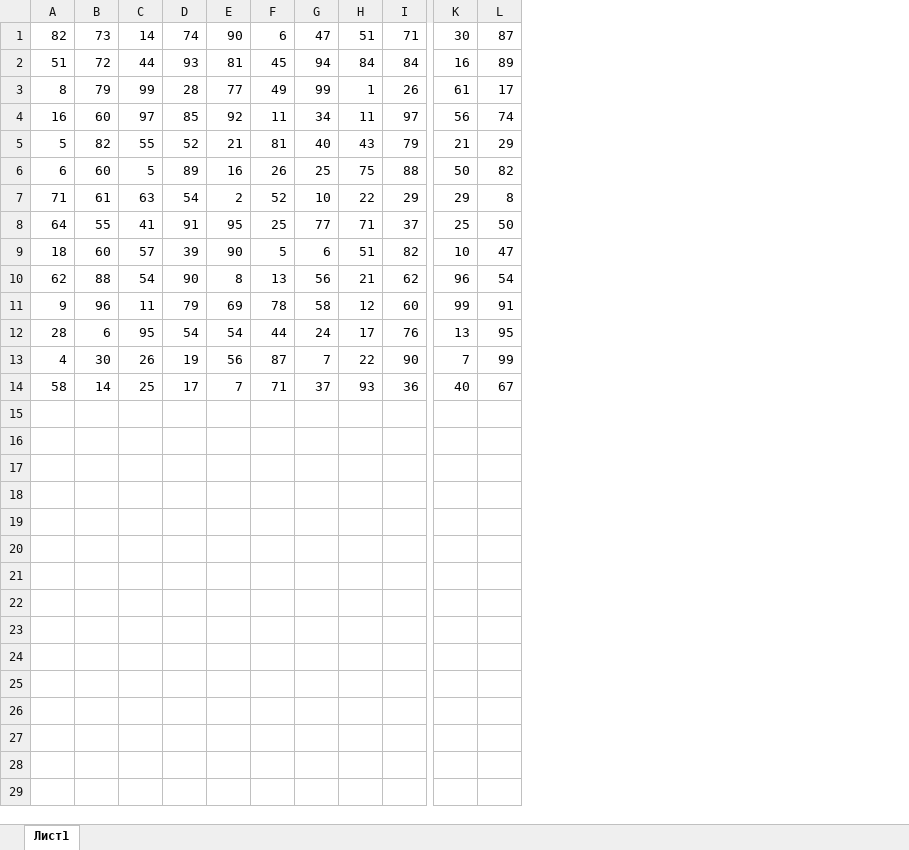
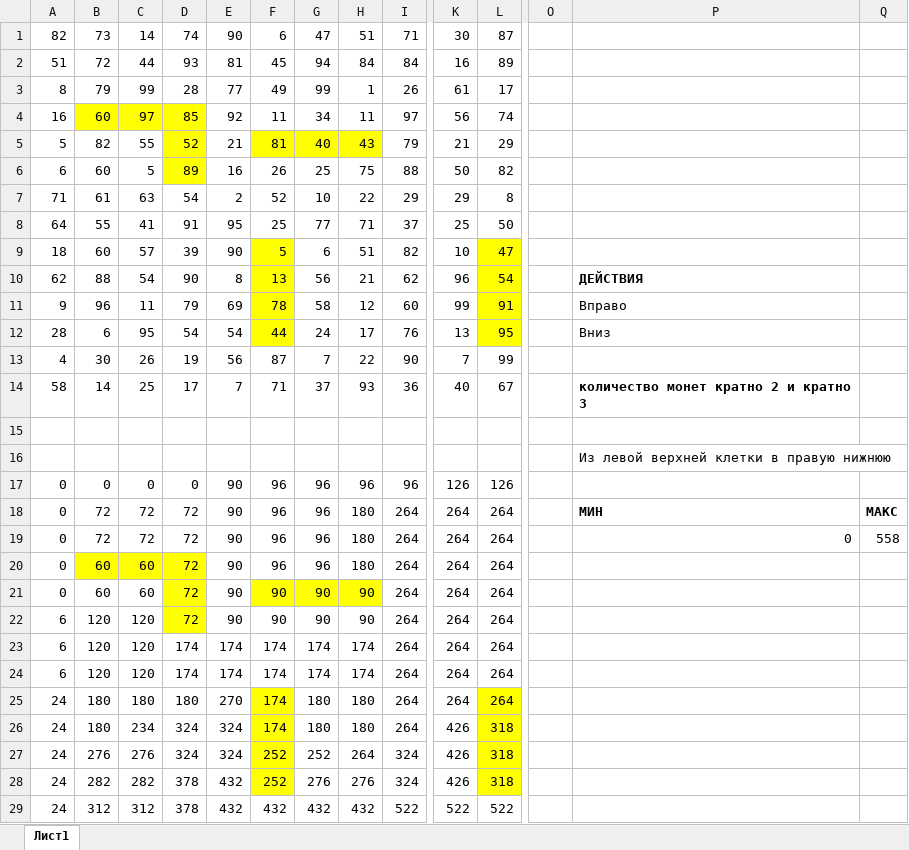
Before and after one commit to Kolonin-Gleb/ICT_EGE, an Excel workbook: 42_Tables_3/homework/8.xlsx, sheet Лист1, drawn as a sheet; only a part is shown, gaps mark what is left out; values as stored, in another font and other column widths than the file's, no borders; charts and pictures not drawn; rows hold the shown columns only; the diff covers the shown part only; the diff names each change by its address in the sheet, - before the commit and + after, or states it on an @@ line.

```diff
--- a/42_Tables_3/homework/8.xlsx (sheet Лист1)
+++ b/42_Tables_3/homework/8.xlsx (sheet Лист1)
+column O, empty
+column P, rows 10-14: ДЕЙСТВИЯ | Вправо | Вниз |  | количество монет кратно 2 и кратно 3
+column Q, empty
-B4:D4 fill: none
+B4:D4 fill: #FFFF00
-D5:D6 fill: none
+D5:D6 fill: #FFFF00
-F5:H5 fill: none
+F5:H5 fill: #FFFF00
-F9:F12 fill: none
+F9:F12 fill: #FFFF00
-L9:L12 fill: none
+L9:L12 fill: #FFFF00
+row 15: (empty)
+row 16:  |  |  |  |  |  |  |  |  |  |  |  | Из левой верхней клетки в правую нижнюю
+row 17: 0 | 0 | 0 | 0 | 90 | 96 | 96 | 96 | 96 | 126 | 126
+row 18: 0 | 72 | 72 | 72 | 90 | 96 | 96 | 180 | 264 | 264 | 264 |  | МИН | МАКС
+row 19: 0 | 72 | 72 | 72 | 90 | 96 | 96 | 180 | 264 | 264 | 264 |  | 0 | 558
+row 20: 0 | 60 | 60 | 72 | 90 | 96 | 96 | 180 | 264 | 264 | 264
+row 21: 0 | 60 | 60 | 72 | 90 | 90 | 90 | 90 | 264 | 264 | 264
+row 22: 6 | 120 | 120 | 72 | 90 | 90 | 90 | 90 | 264 | 264 | 264
+row 23: 6 | 120 | 120 | 174 | 174 | 174 | 174 | 174 | 264 | 264 | 264
+row 24: 6 | 120 | 120 | 174 | 174 | 174 | 174 | 174 | 264 | 264 | 264
+row 25: 24 | 180 | 180 | 180 | 270 | 174 | 180 | 180 | 264 | 264 | 264
+row 26: 24 | 180 | 234 | 324 | 324 | 174 | 180 | 180 | 264 | 426 | 318
+row 27: 24 | 276 | 276 | 324 | 324 | 252 | 252 | 264 | 324 | 426 | 318
+row 28: 24 | 282 | 282 | 378 | 432 | 252 | 276 | 276 | 324 | 426 | 318
+row 29: 24 | 312 | 312 | 378 | 432 | 432 | 432 | 432 | 522 | 522 | 522
```
Also changed, not shown: 1 added row elsewhere in this sheet, charts or pictures, 42_Tables_3/homework/3.xlsx, 42_Tables_3/homework/4.xlsx, 31 other files.
